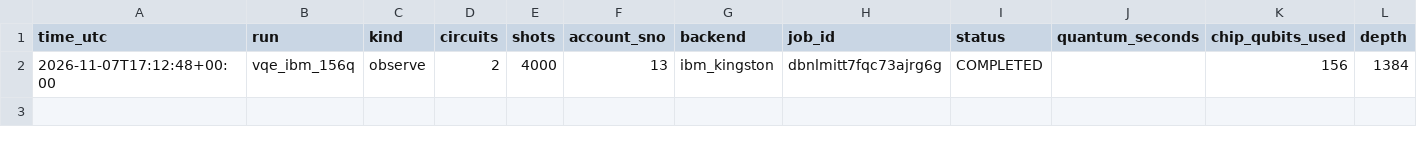
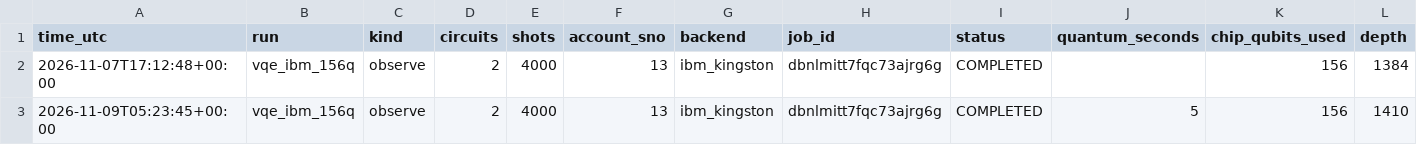
Before and after one commit to silicofellerquantum/silver-train, a CSV file: quantum_runs/results/jobs/vqe_ibm_156q.csv, drawn as a sheet; only a part is shown; rows hold the shown columns only; the diff names each change by its address in the sheet, - before the commit and + after, or states it on an @@ line.

```diff
--- a/quantum_runs/results/jobs/vqe_ibm_156q.csv
+++ b/quantum_runs/results/jobs/vqe_ibm_156q.csv
+row 3: 2026-11-09T05:23:45+00:00 | vqe_ibm_156q | observe | 2 | 4000 | 13 | ibm_kingston | dbnlmitt7fqc73ajrg6g | COMPLETED | 5 | 156 | 1410
```
Also changed, not shown: quantum_runs/results/jobs/qaoa_ibm_156q.csv, quantum_runs/results/jobs/qml_ibm_156q.csv, 24 other files.
